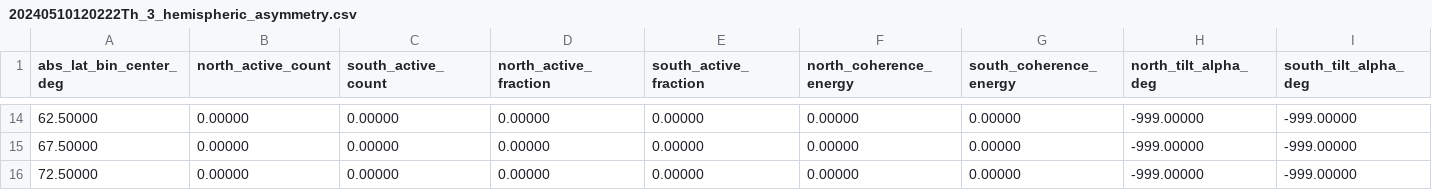
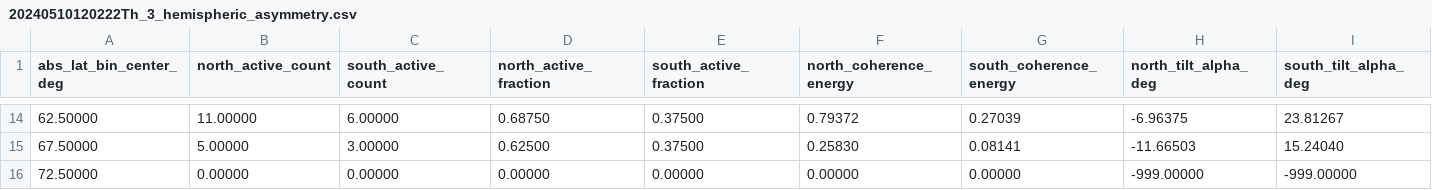
Before and after one commit to kevinyehhappy-pixel/Full_disk_solar, a CSV file: Result/20240510120222Th_3_hemispheric_asymmetry.csv, drawn as a sheet; only a part is shown, gaps mark what is left out; the diff covers the shown part only; the diff names each change by its address in the sheet, - before the commit and + after, or states it on an @@ line.

```diff
--- a/Result/20240510120222Th_3_hemispheric_asymmetry.csv
+++ b/Result/20240510120222Th_3_hemispheric_asymmetry.csv
-B14 (north_active_count): 0.00000
+B14 (north_active_count): 11.00000
-C14 (south_active_count): 0.00000
+C14 (south_active_count): 6.00000
-D14 (north_active_fraction): 0.00000
+D14 (north_active_fraction): 0.68750
-E14:E15 (south_active_fraction): 0.00000
+E14:E15 (south_active_fraction): 0.37500
-F14 (north_coherence_energy): 0.00000
+F14 (north_coherence_energy): 0.79372
-G14 (south_coherence_energy): 0.00000
+G14 (south_coherence_energy): 0.27039
-H14 (north_tilt_alpha_deg): -999.00000
+H14 (north_tilt_alpha_deg): -6.96375
-I14 (south_tilt_alpha_deg): -999.00000
+I14 (south_tilt_alpha_deg): 23.81267
-B15 (north_active_count): 0.00000
+B15 (north_active_count): 5.00000
-C15 (south_active_count): 0.00000
+C15 (south_active_count): 3.00000
-D15 (north_active_fraction): 0.00000
+D15 (north_active_fraction): 0.62500
-F15 (north_coherence_energy): 0.00000
+F15 (north_coherence_energy): 0.25830
-G15 (south_coherence_energy): 0.00000
+G15 (south_coherence_energy): 0.08141
-H15 (north_tilt_alpha_deg): -999.00000
+H15 (north_tilt_alpha_deg): -11.66503
-I15 (south_tilt_alpha_deg): -999.00000
+I15 (south_tilt_alpha_deg): 15.24040
```
Also changed, not shown: 110 edited cells elsewhere in this file, Result/20240510120222Th_1_lat_vs_orientation.csv, Result/20240510120222Th_2_lat_vs_intensity.csv, 19 other files.
